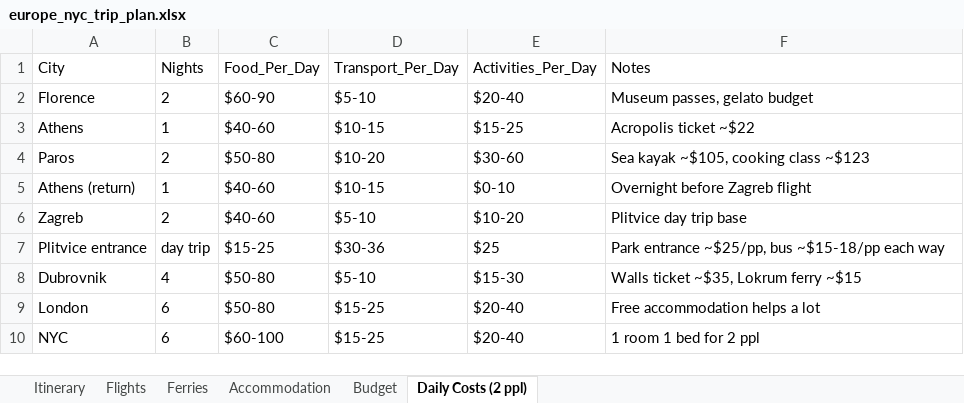
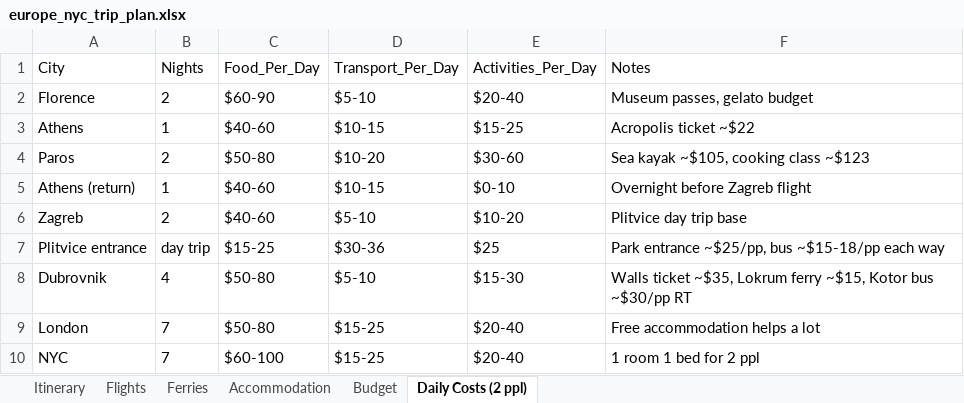
Before and after one commit to cavandonohoe/cavandonohoe.github.io, an Excel workbook: europe_nyc_trip_plan.xlsx, sheet Daily Costs (2 ppl), drawn as a sheet; values as stored, in another font and other column widths than the file's, no borders; the diff names each change by its address in the sheet, - before the commit and + after, or states it on an @@ line.

Commit message:
London +1 night (leave Jun 14), NYC depart Jun 18 evening

```diff
--- a/europe_nyc_trip_plan.xlsx (sheet Daily Costs (2 ppl))
+++ b/europe_nyc_trip_plan.xlsx (sheet Daily Costs (2 ppl))
-F8 (Notes): …Lokrum ferry ~$15
+F8 (Notes): …Lokrum ferry ~$15, Kotor bus ~$30/pp RT
-B9:B10 (Nights): 6
+B9:B10 (Nights): 7
```
Also changed, not shown: sheet Itinerary, sheet Budget, sheet Accommodation.
